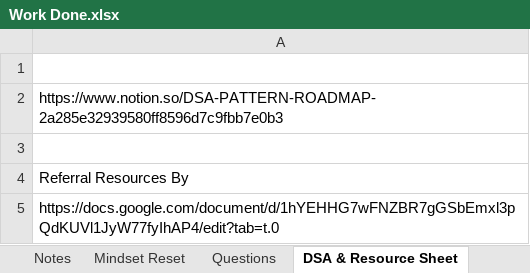
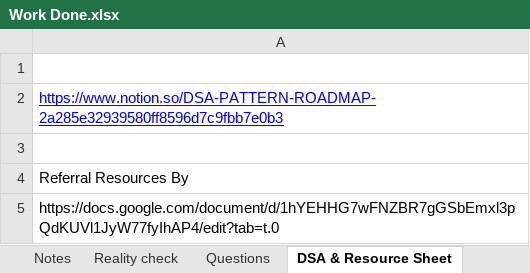
Before and after one commit to swarajp8020/DSA-Java-Practice, an Excel workbook: JavaPrograms/Work Done.xlsx, sheet DSA & Resource Sheet, drawn as a sheet; values as stored, in another font and other column widths than the file's, no borders; the diff names each change by its address in the sheet, - before the commit and + after, or states it on an @@ line.

```diff
--- a/JavaPrograms/Work Done.xlsx (sheet DSA & Resource Sheet)
+++ b/JavaPrograms/Work Done.xlsx (sheet DSA & Resource Sheet)
-sheet tab: Mindset Reset
+sheet tab: Reality check
@@ A2 underline: off → on, text colour: black → #0000FF @@
```
Also changed, not shown: sheet Problem Solving, sheet Reality check, sheet Notes, 2 other files.
